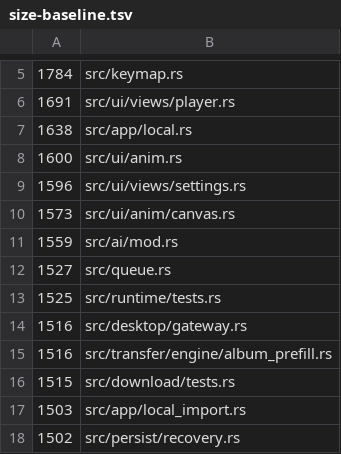
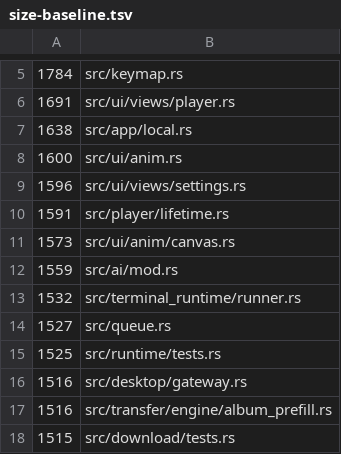
Before and after one commit to Ochichan/Yututui, a TSV file: scripts/size-baseline.tsv, drawn as a sheet; only a part is shown, gaps mark what is left out; the shorter side is filled out with more unchanged rows; the diff names each change by its address in the sheet, - before the commit and + after, or states it on an @@ line.

```diff
--- a/scripts/size-baseline.tsv
+++ b/scripts/size-baseline.tsv
+row 10: 1591 | src/player/lifetime.rs
+row 13: 1532 | src/terminal_runtime/runner.rs
```
Also changed, not shown: 1 other file.
